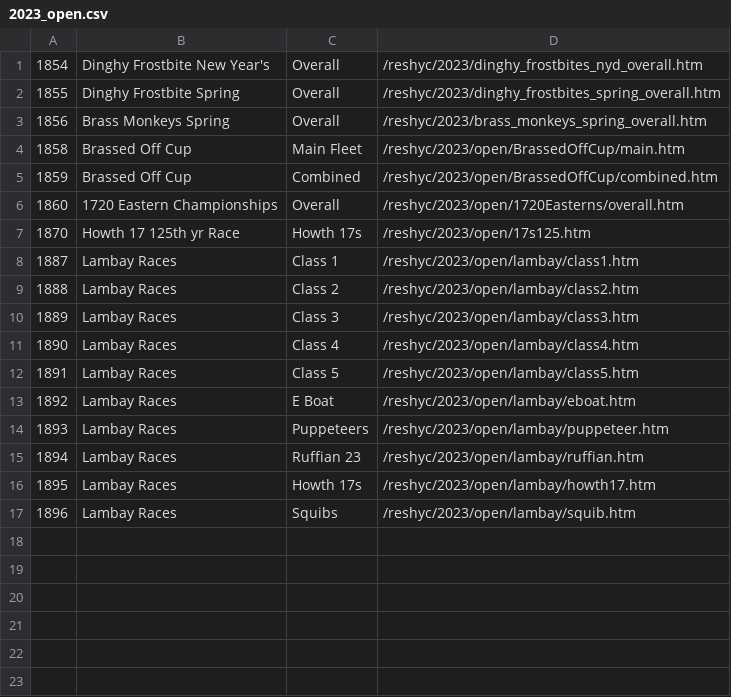
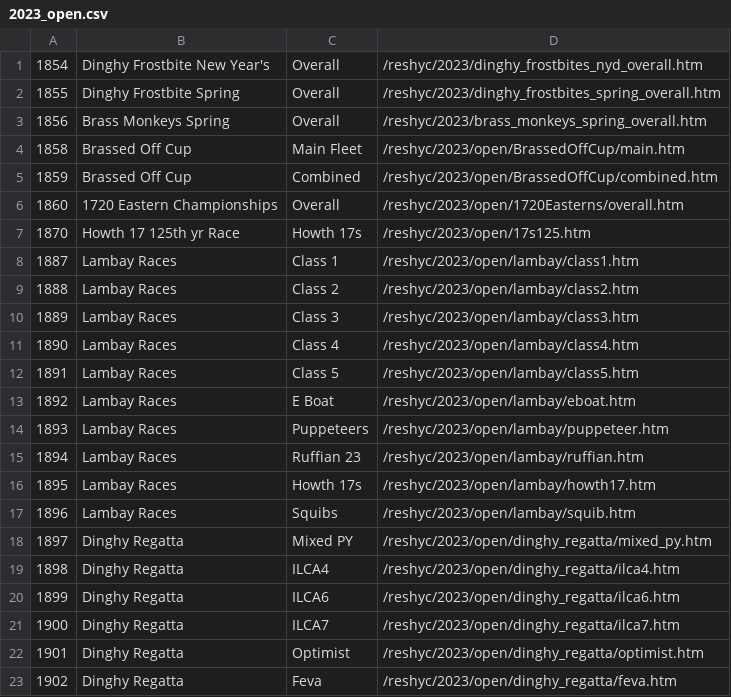
Before and after one commit to markmc/reshyc, a CSV file: backups/admin/2023_open.csv, drawn as a sheet; the diff names each change by its address in the sheet, - before the commit and + after, or states it on an @@ line.

Commit message:
Admin DB backup

```diff
--- a/backups/admin/2023_open.csv
+++ b/backups/admin/2023_open.csv
+row 18: 1897 | Dinghy Regatta | Mixed PY | /reshyc/2023/open/dinghy_regatta/mixed_py.htm
+row 19: 1898 | Dinghy Regatta | ILCA4 | /reshyc/2023/open/dinghy_regatta/ilca4.htm
+row 20: 1899 | Dinghy Regatta | ILCA6 | /reshyc/2023/open/dinghy_regatta/ilca6.htm
+row 21: 1900 | Dinghy Regatta | ILCA7 | /reshyc/2023/open/dinghy_regatta/ilca7.htm
+row 22: 1901 | Dinghy Regatta | Optimist | /reshyc/2023/open/dinghy_regatta/optimist.htm
+row 23: 1902 | Dinghy Regatta | Feva | /reshyc/2023/open/dinghy_regatta/feva.htm
```
